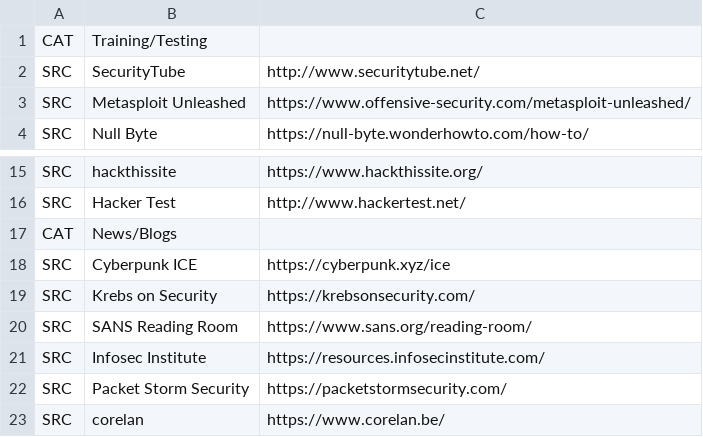
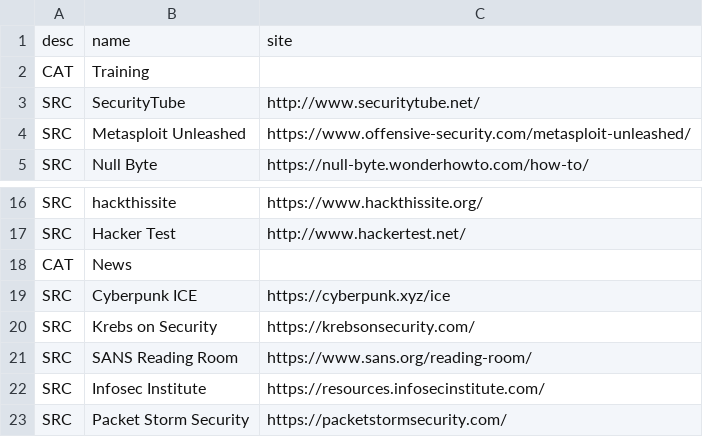
Before and after one commit to mstacm/security.mstacm.org, a CSV file: miscContent/learningResources.csv, drawn as a sheet; only a part is shown, gaps mark what is left out; the shorter side is filled out with more unchanged rows.

Commit message:
Working learning resource nav. Working on course nav next.

```diff
--- a/miscContent/learningResources.csv
+++ b/miscContent/learningResources.csv
@@ -1,2 +1,3 @@
-CAT,Training/Testing
+desc,name,site
+CAT,Training
 SRC,SecurityTube,http://www.securitytube.net/
@@ -16,3 +17,3 @@ SRC,hackthissite,https://www.hackthissite.org/
 SRC,Hacker Test,http://www.hackertest.net/
-CAT,News/Blogs
+CAT,News
 SRC,Cyberpunk ICE,https://cyberpunk.xyz/ice
```
Also changed, not shown: 6 other files.
